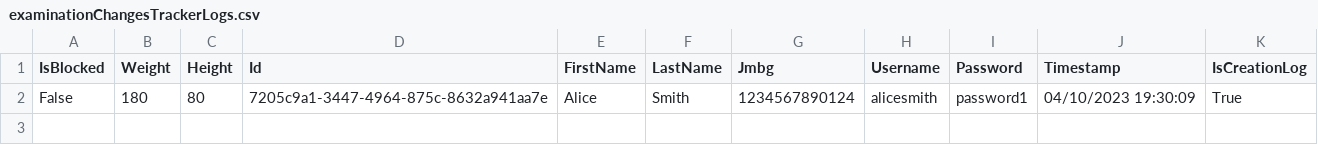
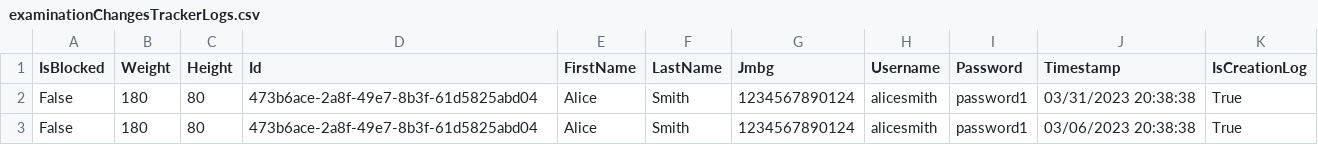
Before and after one commit to BulatovicBalsa/sims-project, a CSV file: HospitalTests/Data/examinationChangesTrackerLogs.csv, drawn as a sheet.

```diff
--- a/HospitalTests/Data/examinationChangesTrackerLogs.csv
+++ b/HospitalTests/Data/examinationChangesTrackerLogs.csv
@@ -1,2 +1,3 @@
 IsBlocked,Weight,Height,Id,FirstName,LastName,Jmbg,Username,Password,Timestamp,IsCreationLog
-False,180,80,7205c9a1-3447-4964-875c-8632a941aa7e,Alice,Smith,1234567890124,alicesmith,password1,04/10/2023 19:30:09,True
+False,180,80,473b6ace-2a8f-49e7-8b3f-61d5825abd04,Alice,Smith,1234567890124,alicesmith,password1,03/31/2023 20:38:38,True
+False,180,80,473b6ace-2a8f-49e7-8b3f-61d5825abd04,Alice,Smith,1234567890124,alicesmith,password1,03/06/2023 20:38:38,True
```
Also changed, not shown: HospitalTests/Data/examination.csv, 1 other file.
